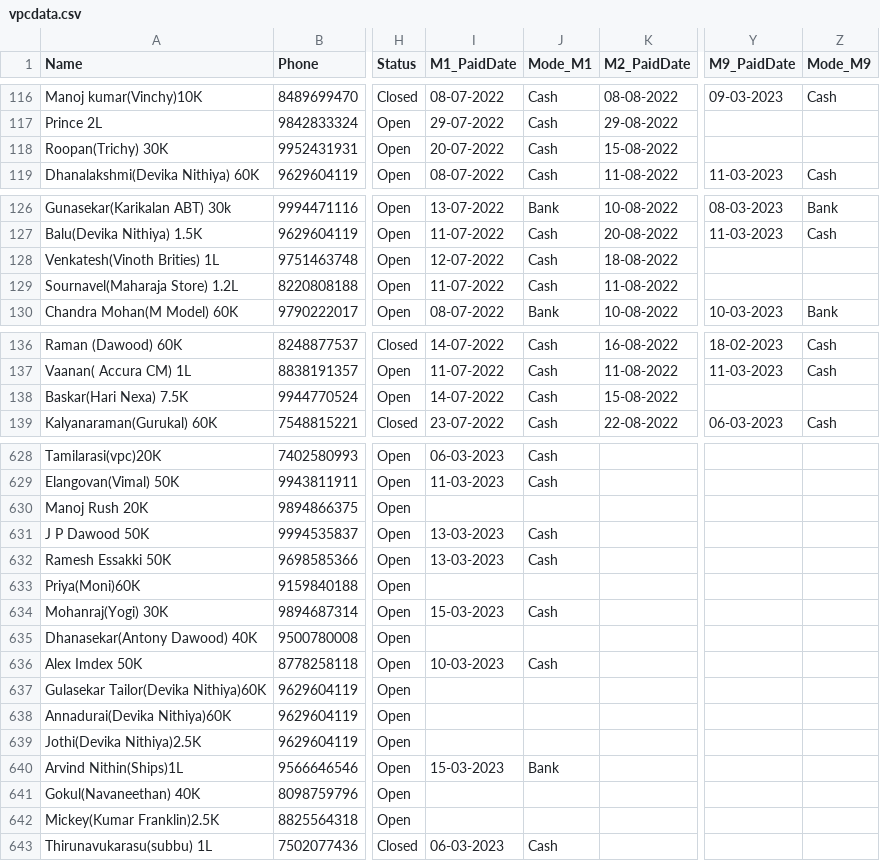
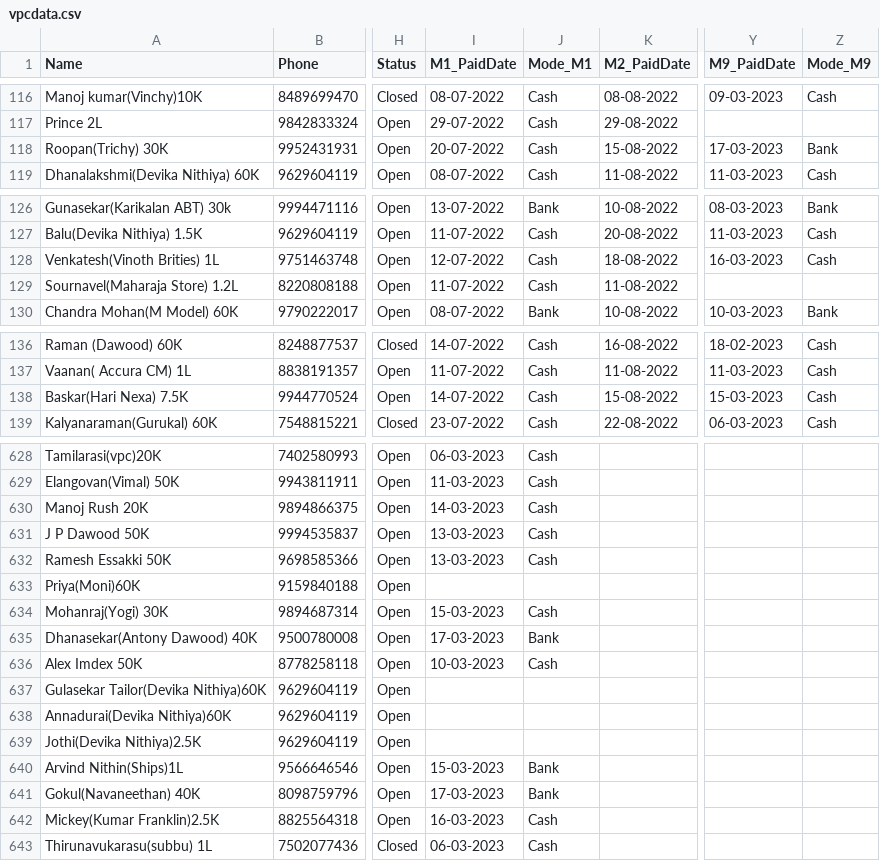
Before and after one commit to vpcfinanciers/vpc, a CSV file: vpcdata.csv, drawn as a sheet; only a part is shown, gaps mark what is left out; the diff covers the shown part only; the diff names each change by its address in the sheet, - before the commit and + after, or states it on an @@ line.

```diff
--- a/vpcdata.csv
+++ b/vpcdata.csv
-Y118 (M9_PaidDate): (empty)
+Y118 (M9_PaidDate): 17-03-2023
-Z118 (Mode_M9): (empty)
+Z118 (Mode_M9): Bank
-Y128 (M9_PaidDate): (empty)
+Y128 (M9_PaidDate): 16-03-2023
-Z128 (Mode_M9): (empty)
+Z128 (Mode_M9): Cash
-Y138 (M9_PaidDate): (empty)
+Y138 (M9_PaidDate): 15-03-2023
-Z138 (Mode_M9): (empty)
+Z138 (Mode_M9): Cash
-I630 (M1_PaidDate): (empty)
+I630 (M1_PaidDate): 14-03-2023
-J630 (Mode_M1): (empty)
+J630 (Mode_M1): Cash
-I635 (M1_PaidDate): (empty)
+I635 (M1_PaidDate): 17-03-2023
-J635 (Mode_M1): (empty)
+J635 (Mode_M1): Bank
-I641 (M1_PaidDate): (empty)
+I641 (M1_PaidDate): 17-03-2023
-J641 (Mode_M1): (empty)
+J641 (Mode_M1): Bank
-I642 (M1_PaidDate): (empty)
+I642 (M1_PaidDate): 16-03-2023
-J642 (Mode_M1): (empty)
+J642 (Mode_M1): Cash
```
Also changed, not shown: 1 added row and 39 edited cells elsewhere in this file.
